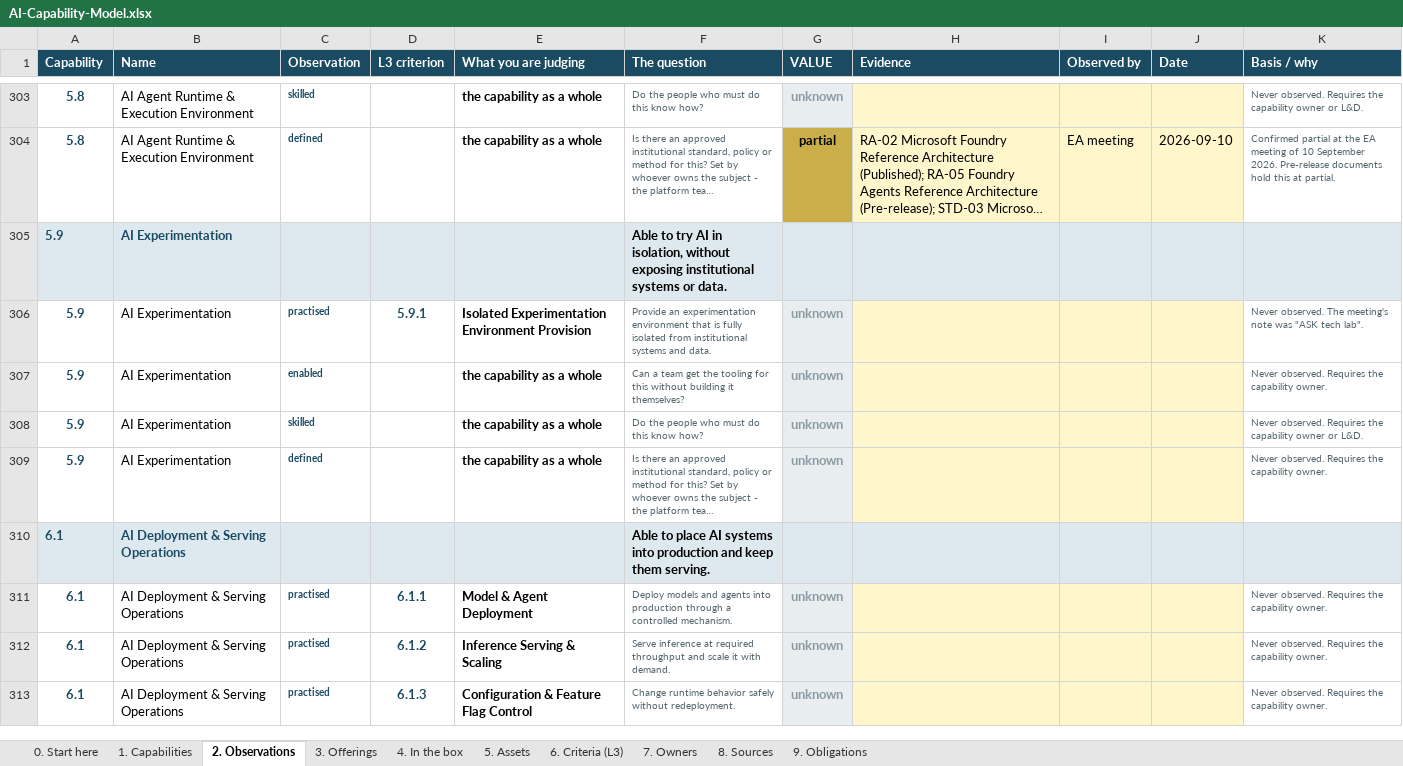
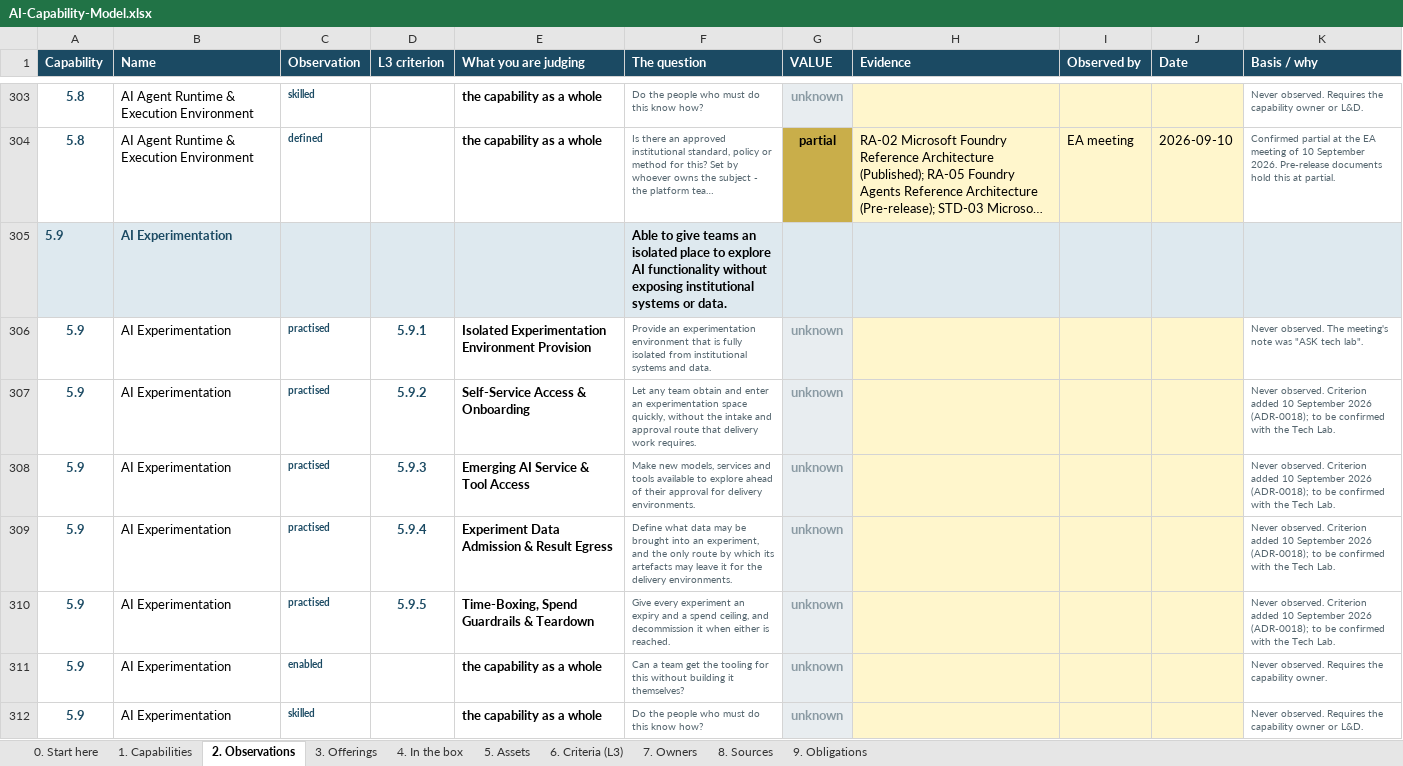
Before and after one commit to gopetracca/IDB-EA-AI-Capability-Gap-Roadmap, an Excel workbook: out/AI-Capability-Model.xlsx, sheet 2. Observations, drawn as a sheet; only a part is shown, gaps mark what is left out; the shorter side is filled out with more unchanged rows; long unchanged cells end in …; values as stored, in another font and other column widths than the file's, no borders; the diff names each change by its address in the sheet, - before the commit and + after, or states it on an @@ line.

```diff
--- a/out/AI-Capability-Model.xlsx (sheet 2. Observations)
+++ b/out/AI-Capability-Model.xlsx (sheet 2. Observations)
-F305 (The question): Able to try AI in isolation, without exposing…
+F305 (The question): Able to give teams an isolated place to explore AI functionality without exposing…
+row 307: 5.9 | AI Experimentation | practised | 5.9.2 | Self-Service Access & Onboarding | Let any team obtain and enter an experimentation space quickly, without the intake and approval route that delivery work requires. | unknown |  |  |  | Never observed. Criterion added 10 September 2026 (ADR-0018); to be confirmed with the Tech Lab.
+row 308: 5.9 | AI Experimentation | practised | 5.9.3 | Emerging AI Service & Tool Access | Make new models, services and tools available to explore ahead of their approval for delivery environments. | unknown |  |  |  | Never observed. Criterion added 10 September 2026 (ADR-0018); to be confirmed with the Tech Lab.
+row 309: 5.9 | AI Experimentation | practised | 5.9.4 | Experiment Data Admission & Result Egress | Define what data may be brought into an experiment, and the only route by which its artefacts may leave it for the delivery environments. | unknown |  |  |  | Never observed. Criterion added 10 September 2026 (ADR-0018); to be confirmed with the Tech Lab.
+row 310: 5.9 | AI Experimentation | practised | 5.9.5 | Time-Boxing, Spend Guardrails & Teardown | Give every experiment an expiry and a spend ceiling, and decommission it when either is reached. | unknown |  |  |  | Never observed. Criterion added 10 September 2026 (ADR-0018); to be confirmed with the Tech Lab.
```
Also changed, not shown: sheet 1. Capabilities, sheet 6. Criteria (L3), 14 other files.
